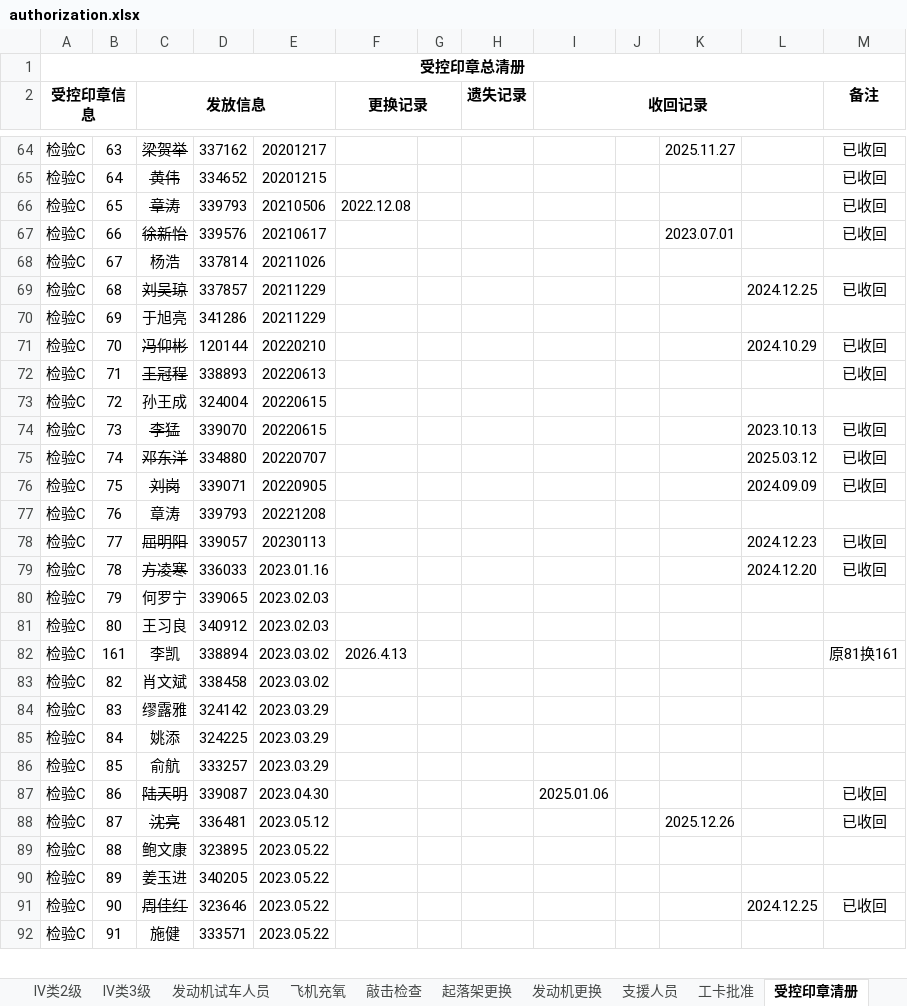
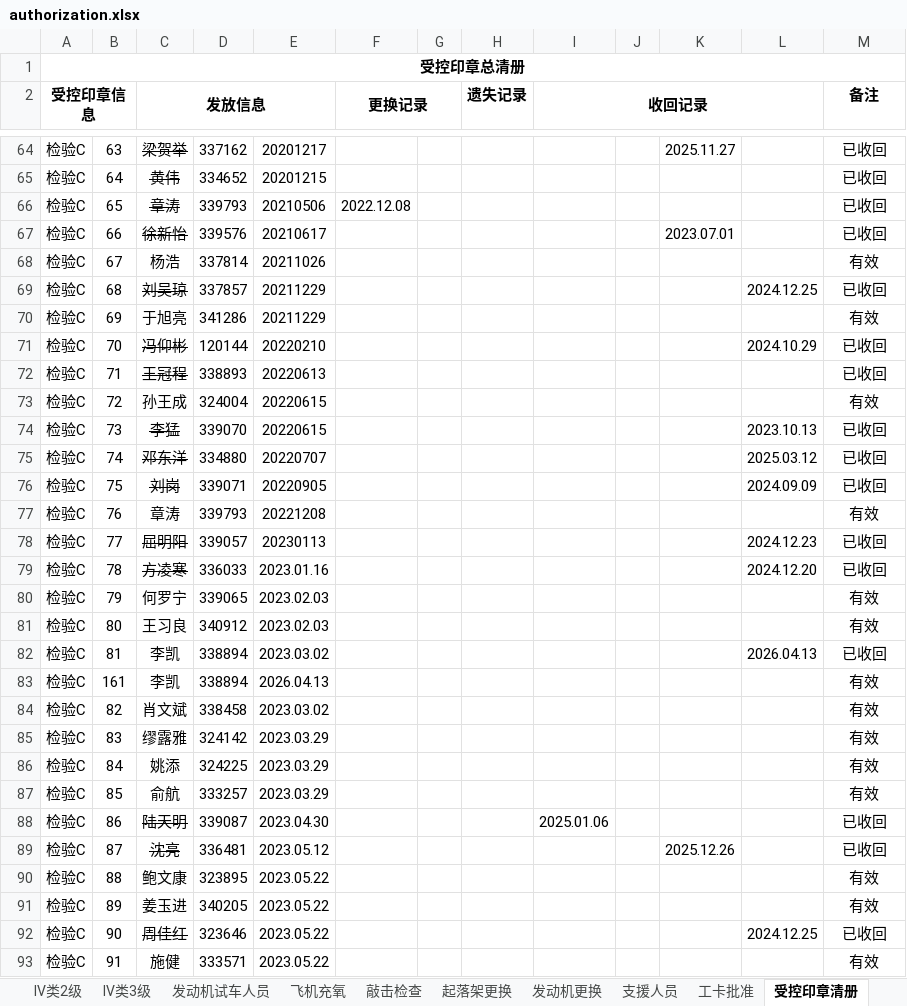
Before and after one commit to Funder666/Authorization_Lookup, an Excel workbook: authorization.xlsx, sheet 受控印章清册, drawn as a sheet; only a part is shown, gaps mark what is left out; values as stored, in another font and other column widths than the file's, no borders; conditional formats not drawn; addresses are those after the commit; the diff covers the shown part only; the diff names each change by its address in the sheet, - before the commit and + after, or states it on an @@ line.

```diff
--- a/authorization.xlsx (sheet 受控印章清册)
+++ b/authorization.xlsx (sheet 受控印章清册)
-M68 (备注): (empty)
+M68 (备注): 有效
-M70 (备注): (empty)
+M70 (备注): 有效
-M73 (备注): (empty)
+M73 (备注): 有效
-M77 (备注): (empty)
+M77 (备注): 有效
-M80:M81 (备注): (empty)
+M80:M81 (备注): 有效
+row 82: 检验C | 81 | 李凯 | 338894 | 2023.03.02 |  |  |  |  |  |  | 2026.04.13 | 已收回
-E83: 2023.03.02
+E83: 2026.04.13
-F83 (更换记录): 2026.4.13
+F83 (更换记录): (empty)
-M83 (备注): 原81换161
+M83 (备注): 有效
-M84:M87 (备注): (empty)
+M84:M87 (备注): 有效
-M90:M91 (备注): (empty)
+M90:M91 (备注): 有效
-M93 (备注): (empty)
+M93 (备注): 有效
```
Also changed, not shown: 2 added rows, 93 edited cells and cell formats elsewhere in this sheet, sheet IV类3级, sheet 工卡批准, sheet I类5级, 4 other files.
